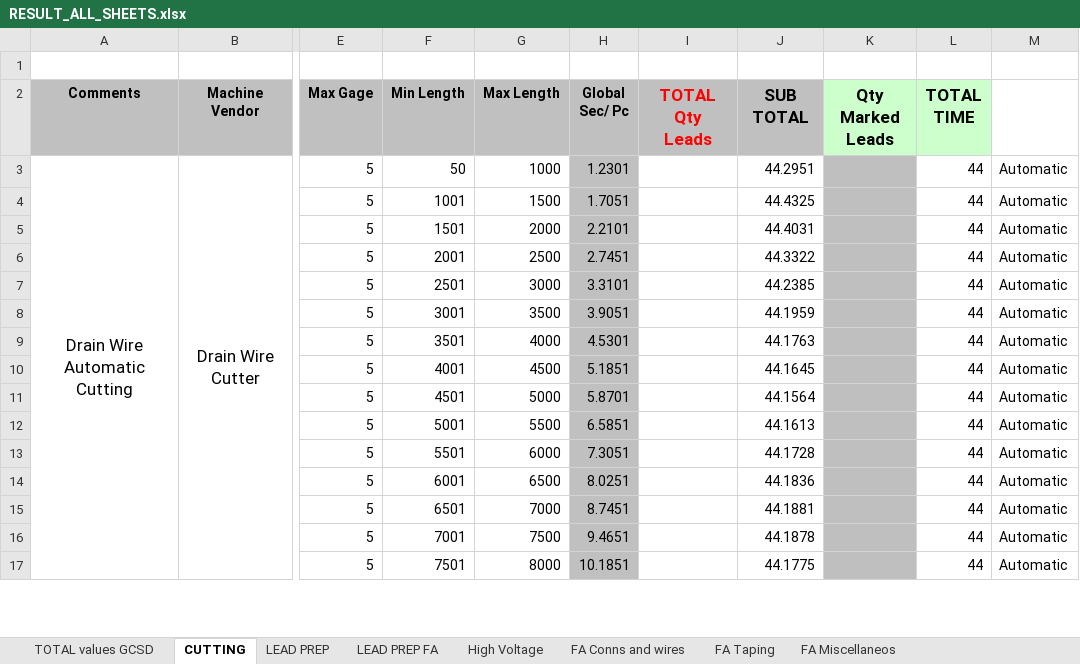
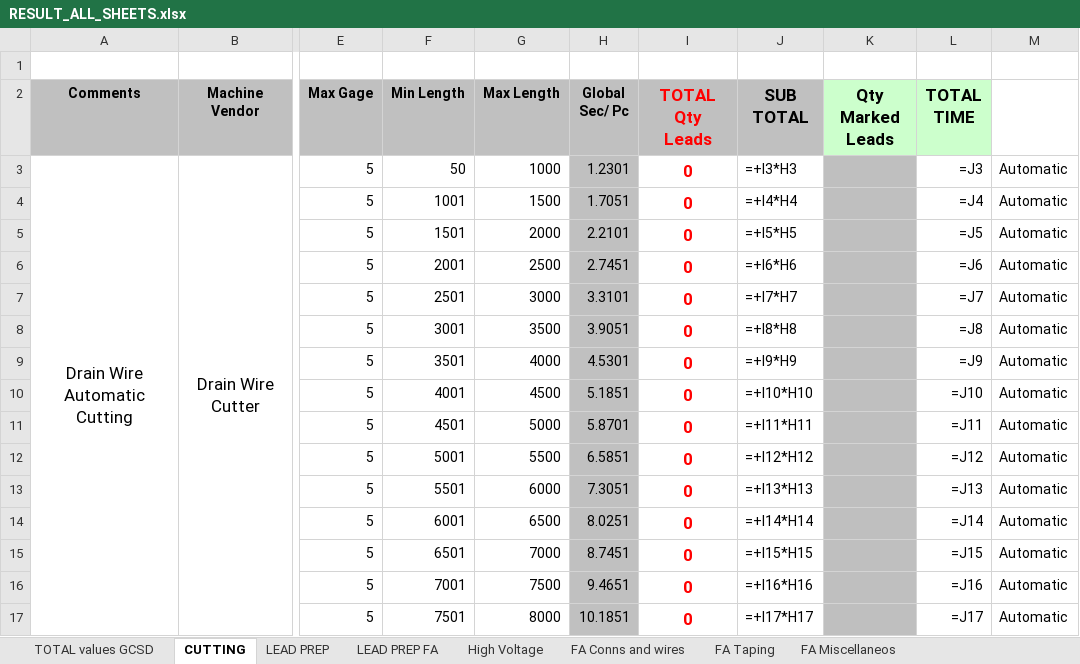
Before and after one commit to IvanHryshchenko/murmurmurmur, an Excel workbook: results/RESULT_ALL_SHEETS.xlsx, sheet CUTTING, drawn as a sheet; only a part is shown, gaps mark what is left out; values as stored, in another font and other column widths than the file's, no borders; formulas without a stored value are shown as written; conditional formats not drawn; the diff covers the shown part only; the diff names each change by its address in the sheet, - before the commit and + after, or states it on an @@ line.

```diff
--- a/results/RESULT_ALL_SHEETS.xlsx (sheet CUTTING)
+++ b/results/RESULT_ALL_SHEETS.xlsx (sheet CUTTING)
-I3:I17 (TOTAL Qty Leads): (empty)
+I3:I17 (TOTAL Qty Leads): 0
-J3 (SUB TOTAL): 44.2951
+J3 (SUB TOTAL): =+I3*H3
-L3 (TOTAL TIME): 44
+L3 (TOTAL TIME): =J3
-J4 (SUB TOTAL): 44.4325
+J4 (SUB TOTAL): =+I4*H4
-L4 (TOTAL TIME): 44
+L4 (TOTAL TIME): =J4
-J5 (SUB TOTAL): 44.4031
+J5 (SUB TOTAL): =+I5*H5
-L5 (TOTAL TIME): 44
+L5 (TOTAL TIME): =J5
-J6 (SUB TOTAL): 44.3322
+J6 (SUB TOTAL): =+I6*H6
-L6 (TOTAL TIME): 44
+L6 (TOTAL TIME): =J6
-J7 (SUB TOTAL): 44.2385
+J7 (SUB TOTAL): =+I7*H7
-L7 (TOTAL TIME): 44
+L7 (TOTAL TIME): =J7
-J8 (SUB TOTAL): 44.1959
+J8 (SUB TOTAL): =+I8*H8
-L8 (TOTAL TIME): 44
+L8 (TOTAL TIME): =J8
-J9 (SUB TOTAL): 44.1763
+J9 (SUB TOTAL): =+I9*H9
-L9 (TOTAL TIME): 44
+L9 (TOTAL TIME): =J9
-J10 (SUB TOTAL): 44.1645
+J10 (SUB TOTAL): =+I10*H10
-L10 (TOTAL TIME): 44
+L10 (TOTAL TIME): =J10
-J11 (SUB TOTAL): 44.1564
+J11 (SUB TOTAL): =+I11*H11
-L11 (TOTAL TIME): 44
+L11 (TOTAL TIME): =J11
-J12 (SUB TOTAL): 44.1613
+J12 (SUB TOTAL): =+I12*H12
-L12 (TOTAL TIME): 44
+L12 (TOTAL TIME): =J12
-J13 (SUB TOTAL): 44.1728
+J13 (SUB TOTAL): =+I13*H13
-L13 (TOTAL TIME): 44
+L13 (TOTAL TIME): =J13
-J14 (SUB TOTAL): 44.1836
+J14 (SUB TOTAL): =+I14*H14
-L14 (TOTAL TIME): 44
+L14 (TOTAL TIME): =J14
-J15 (SUB TOTAL): 44.1881
+J15 (SUB TOTAL): =+I15*H15
-L15 (TOTAL TIME): 44
+L15 (TOTAL TIME): =J15
-J16 (SUB TOTAL): 44.1878
+J16 (SUB TOTAL): =+I16*H16
-L16 (TOTAL TIME): 44
+L16 (TOTAL TIME): =J16
-J17 (SUB TOTAL): 44.1775
+J17 (SUB TOTAL): =+I17*H17
-L17 (TOTAL TIME): 44
+L17 (TOTAL TIME): =J17
```
Also changed, not shown: 1679 edited cells elsewhere in this sheet, sheet FA Miscellaneos, sheet FA Conns and wires, sheet TOTAL values GCSD, sheet FA Taping, 8 other files.
